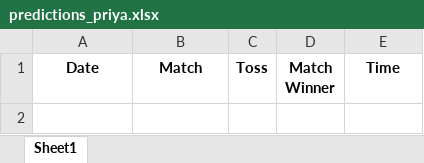
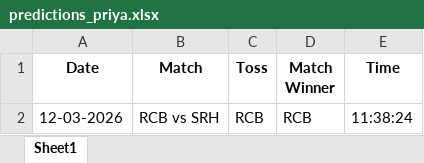
Before and after one commit to krshnavij/IPL_2025, an Excel workbook: predictions_priya.xlsx, sheet Sheet1, drawn as a sheet; values as stored, in another font and other column widths than the file's, no borders; the diff names each change by its address in the sheet, - before the commit and + after, or states it on an @@ line.

Commit message:
Update user predictions

```diff
--- a/predictions_priya.xlsx (sheet Sheet1)
+++ b/predictions_priya.xlsx (sheet Sheet1)
+row 2: 12-03-2026 | RCB vs SRH | RCB | RCB | 11:38:24
```
